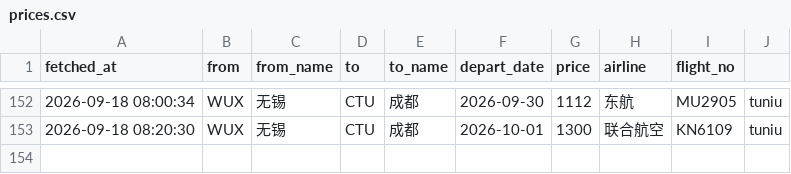
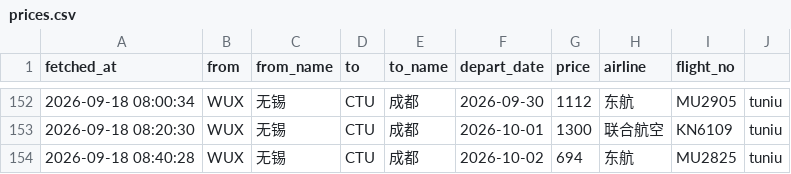
Before and after one commit to snymb233/jipiao-monitor, a CSV file: data/prices.csv, drawn as a sheet; only a part is shown, gaps mark what is left out; the diff names each change by its address in the sheet, - before the commit and + after, or states it on an @@ line.

```diff
--- a/data/prices.csv
+++ b/data/prices.csv
+row 154: 2026-09-18 08:40:28 | WUX | 无锡 | CTU | 成都 | 2026-10-02 | 694 | 东航 | MU2825 | tuniu
```
Also changed, not shown: 2 other files.
